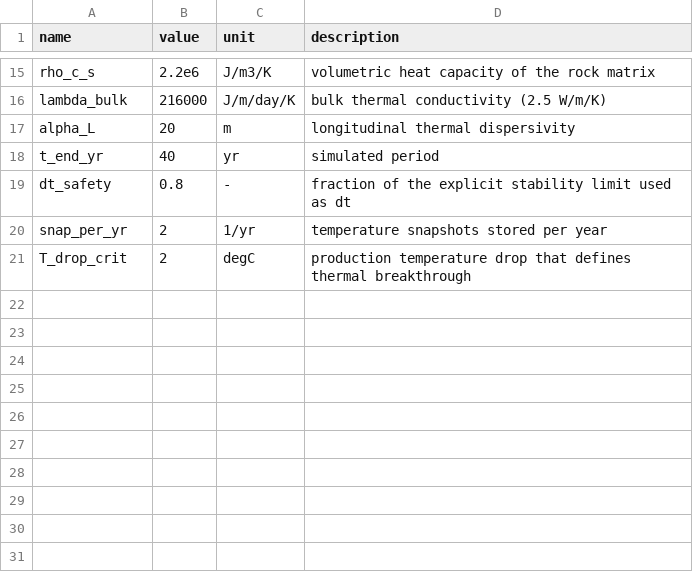
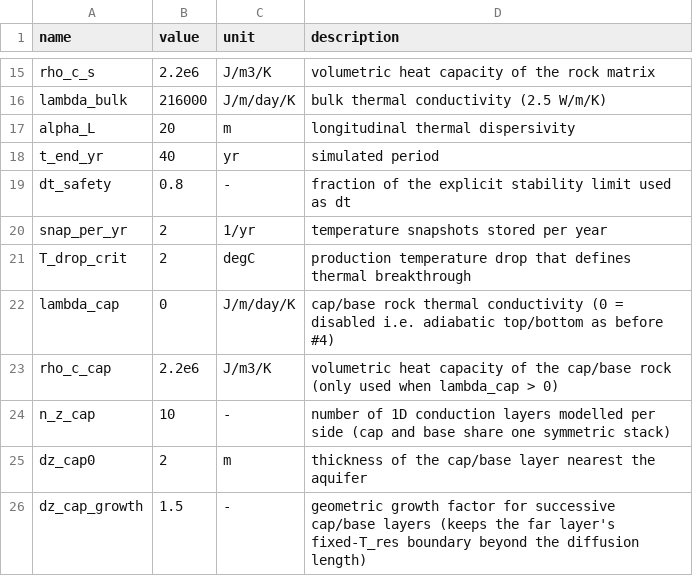
Before and after one commit to SwaggyRoger/geothermal-doublet, a CSV file: params/params.csv, drawn as a sheet; only a part is shown, gaps mark what is left out; the diff names each change by its address in the sheet, - before the commit and + after, or states it on an @@ line.

```diff
--- a/params/params.csv
+++ b/params/params.csv
+row 22: lambda_cap | 0 | J/m/day/K | cap/base rock thermal conductivity (0 = disabled i.e. adiabatic top/bottom as before #4)
+row 23: rho_c_cap | 2.2e6 | J/m3/K | volumetric heat capacity of the cap/base rock (only used when lambda_cap > 0)
+row 24: n_z_cap | 10 | - | number of 1D conduction layers modelled per side (cap and base share one symmetric stack)
+row 25: dz_cap0 | 2 | m | thickness of the cap/base layer nearest the aquifer
+row 26: dz_cap_growth | 1.5 | - | geometric growth factor for successive cap/base layers (keeps the far layer's fixed-T_res boundary beyond the diffusion length)
```
Also changed, not shown: 4 other files.
